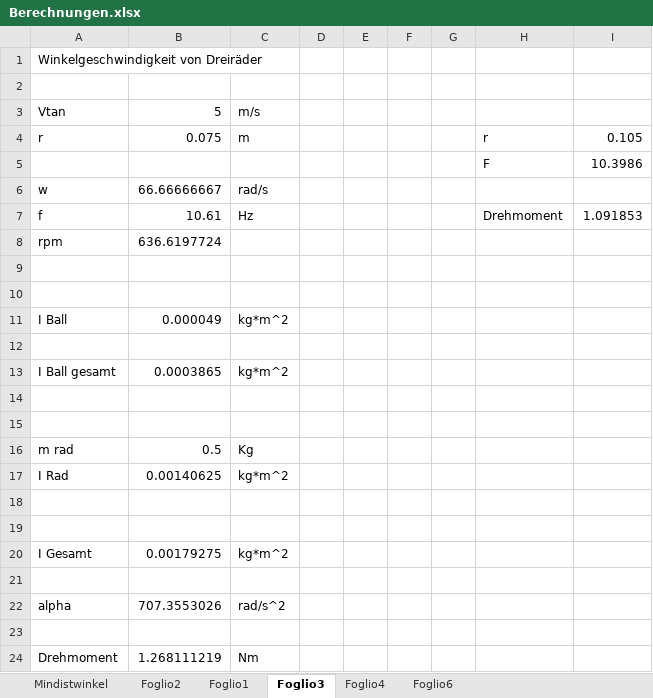
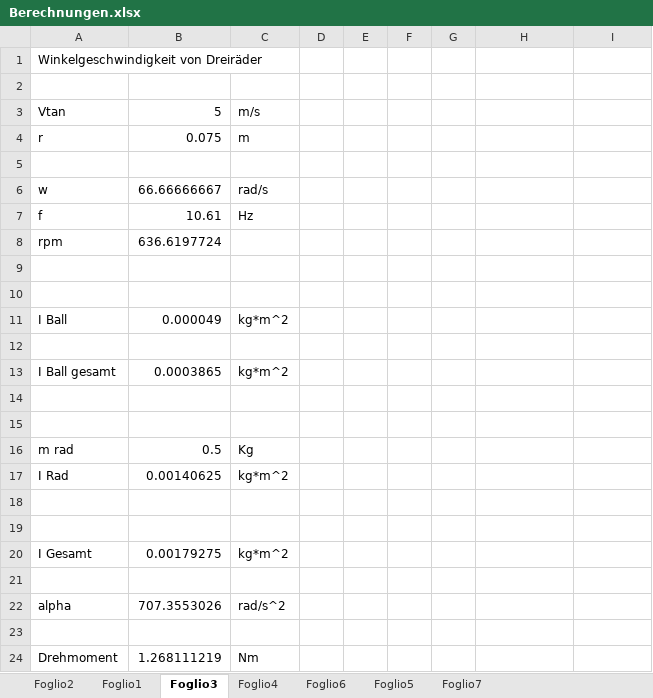
Before and after one commit to accefa/doku, an Excel workbook: bin/Berechnungen.xlsx, sheet Foglio3, drawn as a sheet; values as stored, in another font and other column widths than the file's, no borders; the diff names each change by its address in the sheet, - before the commit and + after, or states it on an @@ line.

```diff
--- a/bin/Berechnungen.xlsx (sheet Foglio3)
+++ b/bin/Berechnungen.xlsx (sheet Foglio3)
-sheet tab: Mindistwinkel
+sheet tab: Foglio5
+sheet tab: Foglio7
-H4: r
+H4: (empty)
-I4: 0.105
+I4: (empty)
-row 5:  |  |  |  |  |  |  | F | 10.3986
+row 5: (empty)
-H7: Drehmoment
+H7: (empty)
-I7: 1.091853
+I7: (empty)
```
Also changed, not shown: sheet Foglio4, formulas that keep their value.
